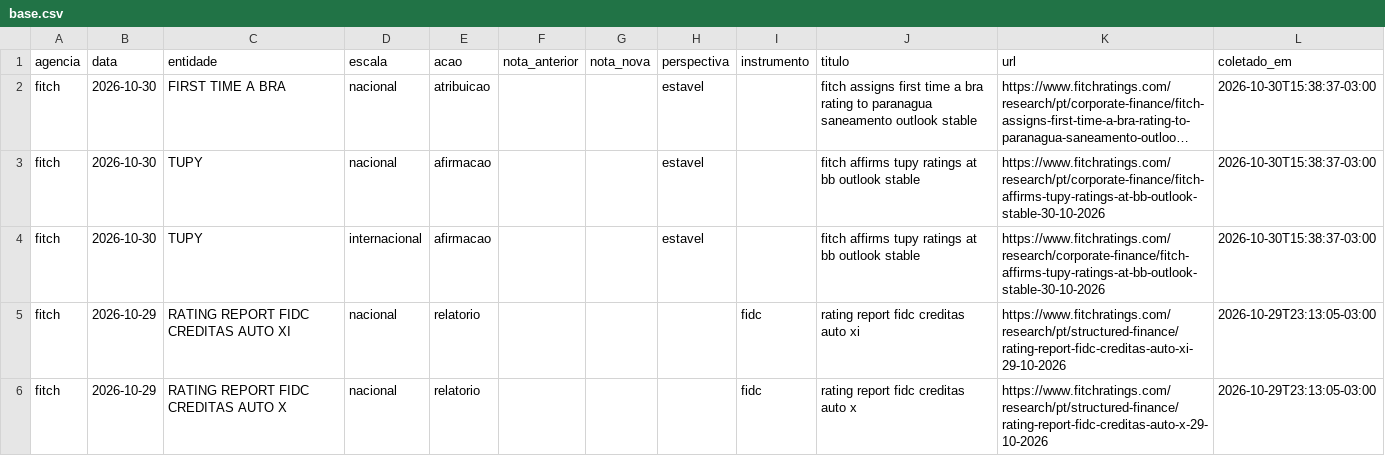
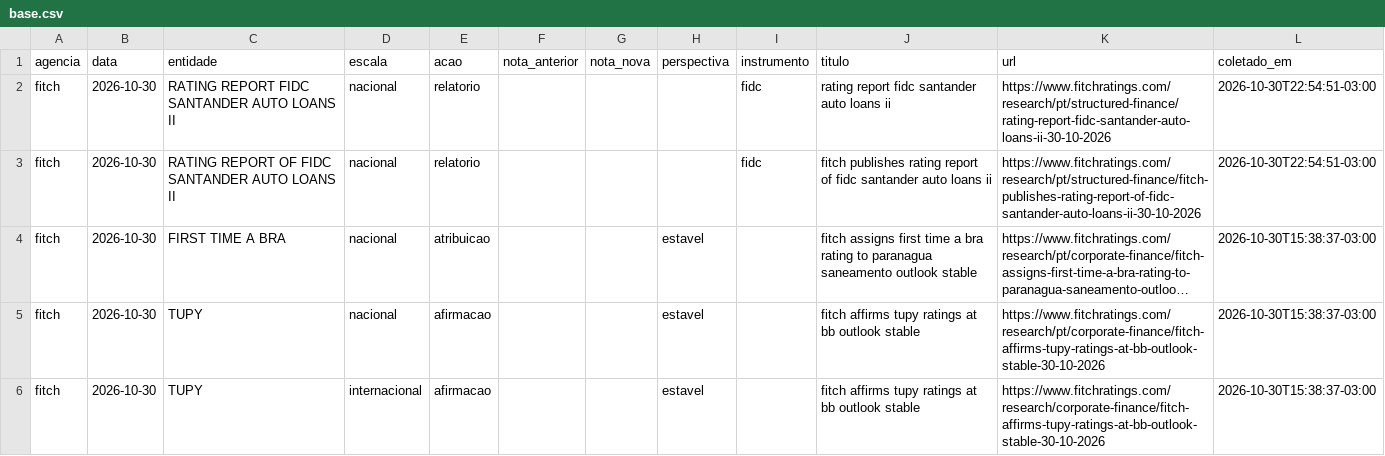
Before and after one commit to rodoso-mcamargo/originacao, a CSV file: dados/ratings_agencias/base.csv, drawn as a sheet; only a part is shown; the shorter side is filled out with more unchanged rows; long unchanged cells end in …; the diff names each change by its address in the sheet, - before the commit and + after, or states it on an @@ line.

```diff
--- a/dados/ratings_agencias/base.csv
+++ b/dados/ratings_agencias/base.csv
+row 2: fitch | 2026-10-30 | RATING REPORT FIDC SANTANDER AUTO LOANS II | nacional | relatorio |  |  |  | fidc | rating report fidc santander auto loans ii | https://www.fitchratings.com/research/pt/structured-finance/rating-report-fidc-santander-auto-loans-ii-30-10-2026 | 2026-10-30T22:54:51-03:00
+row 3: fitch | 2026-10-30 | RATING REPORT OF FIDC SANTANDER AUTO LOANS II | nacional | relatorio |  |  |  | fidc | fitch publishes rating report of fidc santander auto loans ii | https://www.fitchratings.com/research/pt/structured-finance/fitch-publishes-rating-report-of-fidc-santander-auto-loans-ii-30-10-2026 | 2026-10-30T22:54:51-03:00
```
Also changed, not shown: 2 other files.
